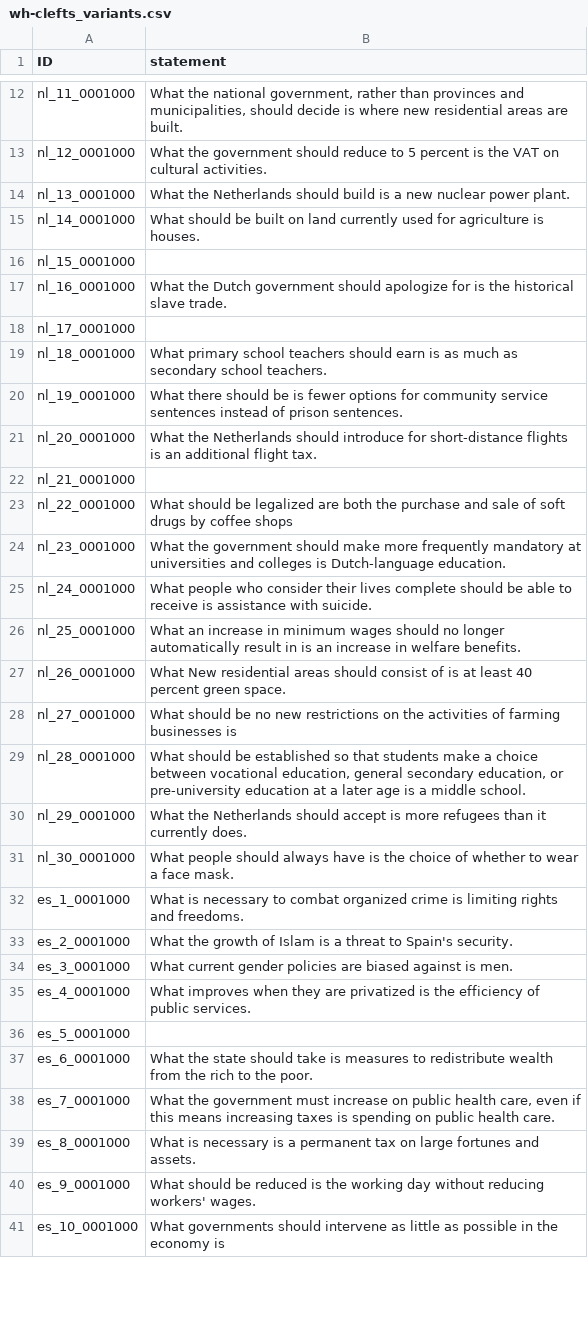
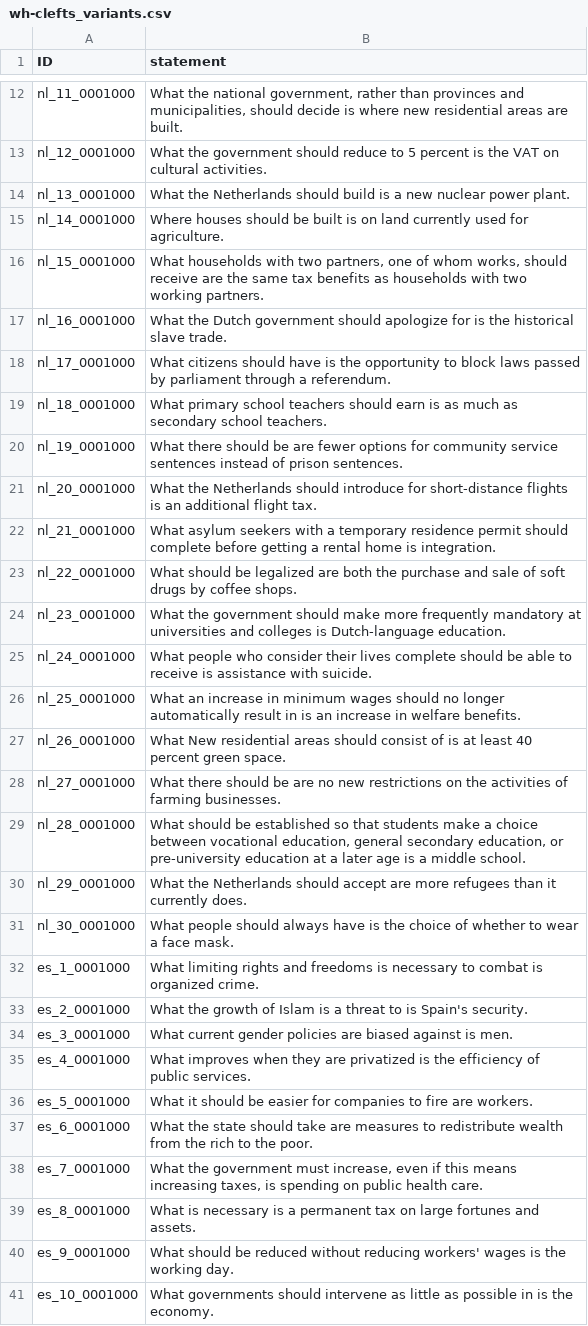
Before and after one commit to nobody294/huangln, a CSV file: data/wh-clefts_variants.csv, drawn as a sheet; only a part is shown, gaps mark what is left out; the diff covers the shown part only.

```diff
--- a/data/wh-clefts_variants.csv
+++ b/data/wh-clefts_variants.csv
@@ -14,11 +14,11 @@ nl_12_0001000,What the government should reduce to 5 percent is the VAT on cultu
 nl_13_0001000,What the Netherlands should build is a new nuclear power plant.
-nl_14_0001000,What should be built on land currently used for agriculture is houses.
-nl_15_0001000,
+nl_14_0001000,Where houses should be built is on land currently used for agriculture.
+nl_15_0001000,"What households with two partners, one of whom works, should receive are the same tax benefits as households with two working partners."
 nl_16_0001000,What the Dutch government should apologize for is the historical slave trade.
-nl_17_0001000,
+nl_17_0001000,What citizens should have is the opportunity to block laws passed by parliament through a referendum.
 nl_18_0001000,What primary school teachers should earn is as much as secondary school teachers.
-nl_19_0001000,What there should be is fewer options for community service sentences instead of prison sentences.
+nl_19_0001000,What there should be are fewer options for community service sentences instead of prison sentences.
 nl_20_0001000,What the Netherlands should introduce for short-distance flights is an additional flight tax.
-nl_21_0001000,
-nl_22_0001000,What should be legalized are both the purchase and sale of soft drugs by coffee shops
+nl_21_0001000,What asylum seekers with a temporary residence permit should complete before getting a rental home is integration.
+nl_22_0001000,What should be legalized are both the purchase and sale of soft drugs by coffee shops.
 nl_23_0001000,What the government should make more frequently mandatory at universities and colleges is Dutch-language education.
@@ -27,15 +27,15 @@ nl_25_0001000,What an increase in minimum wages should no longer automatically r
 nl_26_0001000,What New residential areas should consist of is at least 40 percent green space.
-nl_27_0001000,What should be no new restrictions on the activities of farming businesses is
+nl_27_0001000,What there should be are no new restrictions on the activities of farming businesses.
 nl_28_0001000,"What should be established so that students make a choice between vocational education, general secondary education, or pre-university education at a later age is a middle school."
-nl_29_0001000,What the Netherlands should accept is more refugees than it currently does.
+nl_29_0001000,What the Netherlands should accept are more refugees than it currently does.
 nl_30_0001000,What people should always have is the choice of whether to wear a face mask.
-es_1_0001000,What is necessary to combat organized crime is limiting rights and freedoms.
-es_2_0001000,What the growth of Islam is a threat to Spain's security.
+es_1_0001000,What limiting rights and freedoms is necessary to combat is organized crime.
+es_2_0001000,What the growth of Islam is a threat to is Spain's security.
 es_3_0001000,What current gender policies are biased against is men.
 es_4_0001000,What improves when they are privatized is the efficiency of public services.
-es_5_0001000,
-es_6_0001000,What the state should take is measures to redistribute wealth from the rich to the poor.
-es_7_0001000,"What the government must increase on public health care, even if this means increasing taxes is spending on public health care."
+es_5_0001000,What it should be easier for companies to fire are workers.
+es_6_0001000,What the state should take are measures to redistribute wealth from the rich to the poor.
+es_7_0001000,"What the government must increase, even if this means increasing taxes, is spending on public health care."
 es_8_0001000,What is necessary is a permanent tax on large fortunes and assets.
-es_9_0001000,What should be reduced is the working day without reducing workers' wages.
-es_10_0001000,What governments should intervene as little as possible in the economy is
+es_9_0001000,What should be reduced without reducing workers' wages is the working day.
+es_10_0001000,What governments should intervene as little as possible in is the economy.
```
Also changed, not shown: 57 edited cells elsewhere in this file, data/it-clefts_variants.csv, 2 other files.
